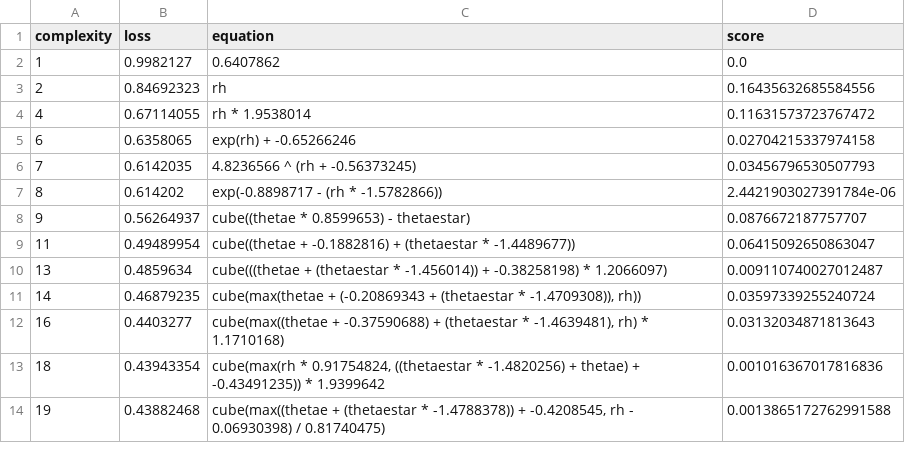
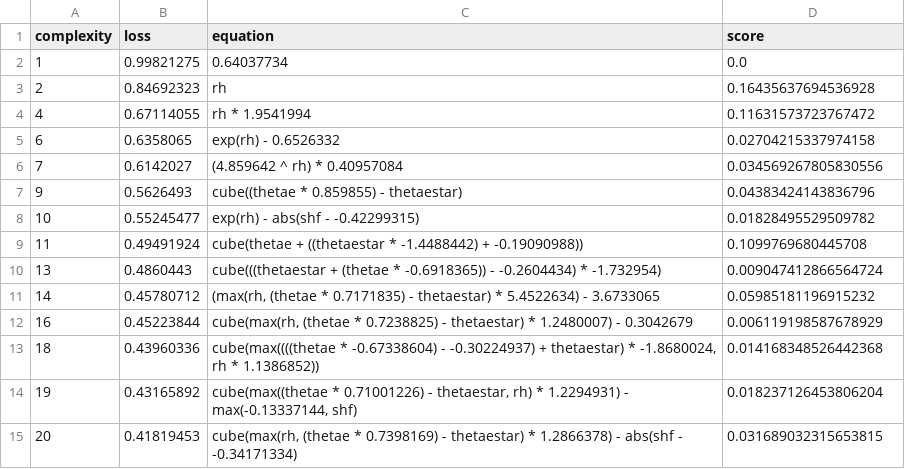
Before and after one commit to savannahferretti/monsoon-discovery, a CSV file: models/sr/sr_gauss_42_equations.csv, drawn as a sheet; only a part is shown; the diff covers the shown part only.

```diff
--- a/models/sr/sr_gauss_42_equations.csv
+++ b/models/sr/sr_gauss_42_equations.csv
@@ -1,14 +1,15 @@
 complexity,loss,equation,score
-1,0.9982127,0.6407862,0.0
-2,0.84692323,rh,0.16435632685584556
-4,0.67114055,rh * 1.9538014,0.11631573723767472
-6,0.6358065,exp(rh) + -0.65266246,0.02704215337974158
-7,0.6142035,4.8236566 ^ (rh + -0.56373245),0.03456796530507793
-8,0.614202,exp(-0.8898717 - (rh * -1.5782866)),2.4421903027391784e-06
-9,0.56264937,cube((thetae * 0.8599653) - thetaestar),0.0876672187757707
-11,0.49489954,cube((thetae + -0.1882816) + (thetaestar * -1.4489677)),0.06415092650863047
-13,0.4859634,cube(((thetae + (thetaestar * -1.456014)) + -0.38258198) * 1.2066097),0.009110740027012487
-14,0.46879235,"cube(max(thetae + (-0.20869343 + (thetaestar * -1.4709308)), rh))",0.03597339255240724
-16,0.4403277,"cube(max((thetae + -0.37590688) + (thetaestar * -1.4639481), rh) * 1.1710168)",0.03132034871813643
-18,0.43943354,"cube(max(rh * 0.91754824, ((thetaestar * -1.4820256) + thetae) + -0.43491235)) * 1.9399642",0.001016367017816836
-19,0.43882468,"cube(max((thetae + (thetaestar * -1.4788378)) + -0.4208545, rh - 0.06930398) / 0.81740475)",0.0013865172762991588
+1,0.99821275,0.64037734,0.0
+2,0.84692323,rh,0.16435637694536928
+4,0.67114055,rh * 1.9541994,0.11631573723767472
+6,0.6358065,exp(rh) - 0.6526332,0.02704215337974158
+7,0.6142027,(4.859642 ^ rh) * 0.40957084,0.034569267805830556
+9,0.5626493,cube((thetae * 0.859855) - thetaestar),0.04383424143836796
+10,0.55245477,exp(rh) - abs(shf - -0.42299315),0.01828495529509782
+11,0.49491924,cube(thetae + ((thetaestar * -1.4488442) + -0.19090988)),0.1099769680445708
+13,0.4860443,cube(((thetaestar + (thetae * -0.6918365)) - -0.2604434) * -1.732954),0.009047412866564724
+14,0.45780712,"(max(rh, (thetae * 0.7171835) - thetaestar) * 5.4522634) - 3.6733065",0.05985181196915232
+16,0.45223844,"cube(max(rh, (thetae * 0.7238825) - thetaestar) * 1.2480007) - 0.3042679",0.006119198587678929
+18,0.43960336,"cube(max((((thetae * -0.67338604) - -0.30224937) + thetaestar) * -1.8680024, rh * 1.1386852))",0.014168348526442368
+19,0.43165892,"cube(max((thetae * 0.71001226) - thetaestar, rh) * 1.2294931) - max(-0.13337144, shf)",0.018237126453806204
+20,0.41819453,"cube(max(rh, (thetae * 0.7398169) - thetaestar) * 1.2866378) - abs(shf - -0.34171334)",0.031689032315653815
```
Also changed, not shown: 3 added rows, 3 removed rows and 9 edited cells elsewhere in this file, models/sr/sr_gauss_102_equations.csv, models/sr/sr_gauss_72_equations.csv, 1 other file.
